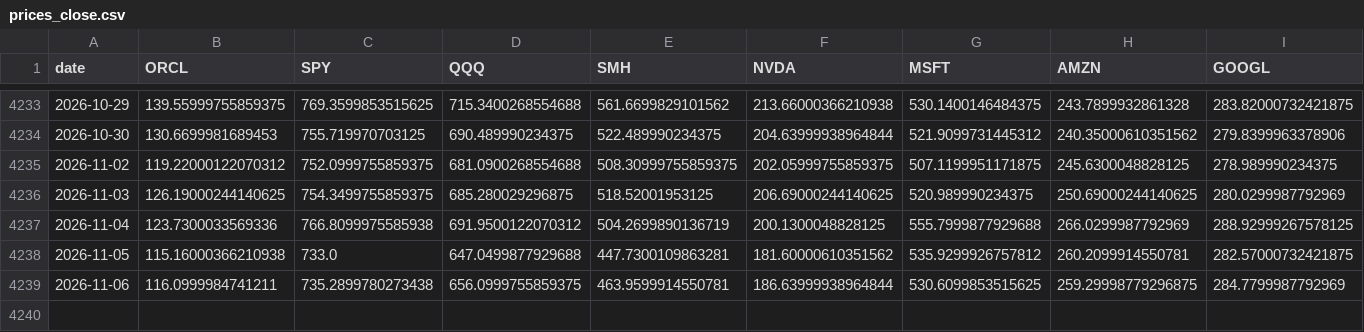
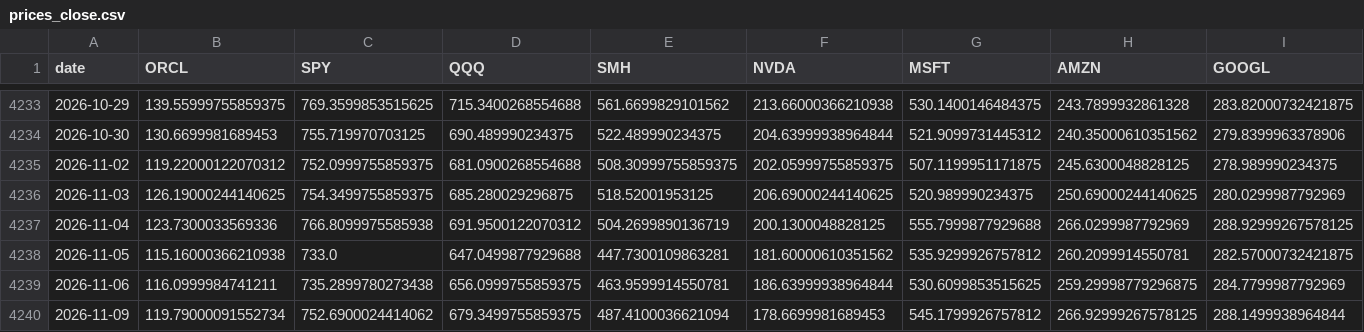
Before and after one commit to paumbernal/orcl-quant, a CSV file: data/processed/prices_close.csv, drawn as a sheet; only a part is shown, gaps mark what is left out.

```diff
--- a/data/processed/prices_close.csv
+++ b/data/processed/prices_close.csv
@@ -4239 +4239,2 @@ date,ORCL,SPY,QQQ,SMH,NVDA,MSFT,AMZN,GOOGL
 2026-11-06,116.0999984741211,735.2899780273438,656.0999755859375,463.9599914550781,186.63999938964844,530.6099853515625,259.29998779296875,284.7799987792969
+2026-11-09,119.79000091552734,752.6900024414062,679.3499755859375,487.4100036621094,178.6699981689453,545.1799926757812,266.92999267578125,288.1499938964844
```
Also changed, not shown: data/processed/ohlcv_ORCL.csv, data/processed/prices_adj_close.csv, 34 other files.
